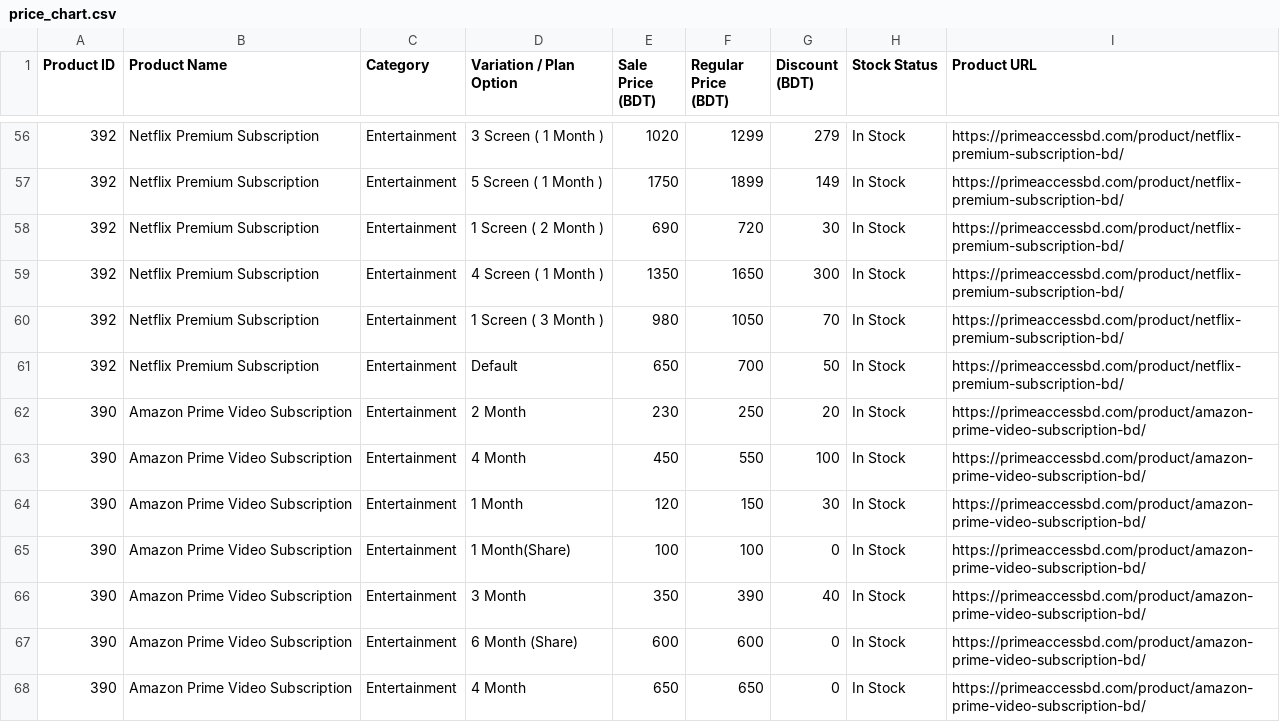
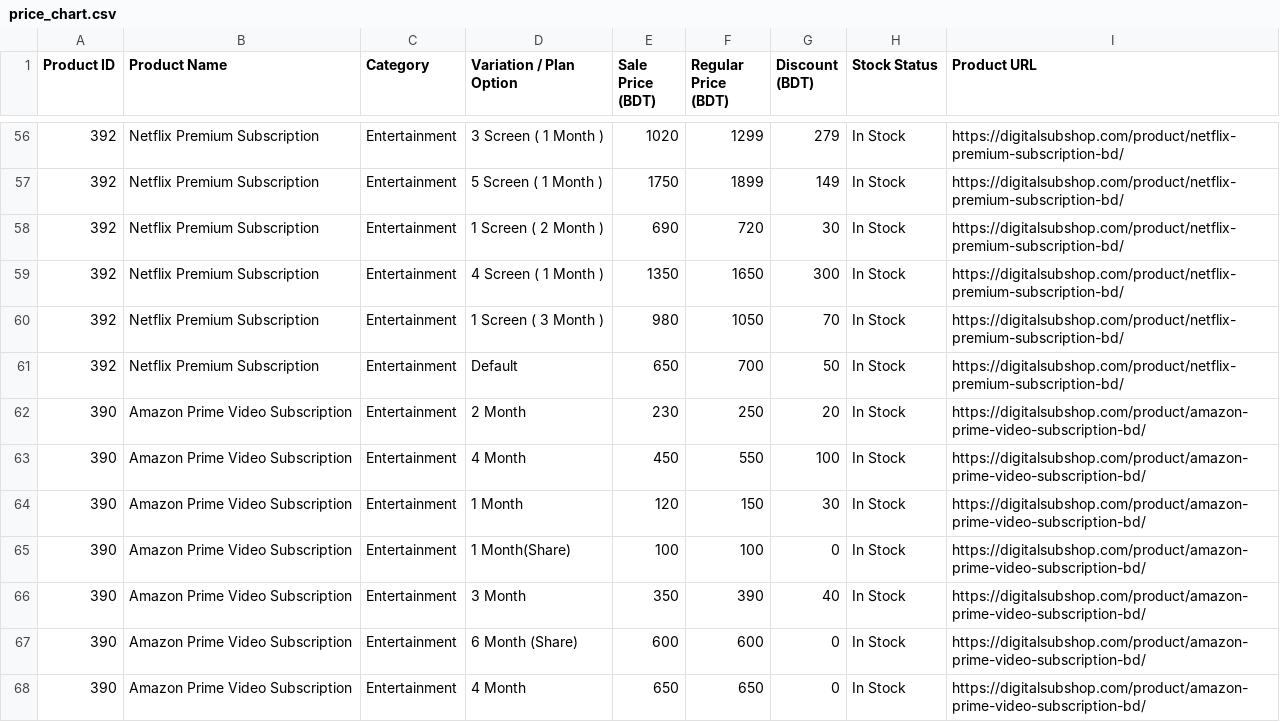
Before and after one commit to modest12345678/DigitalSubShop, a CSV file: price_chart.csv, drawn as a sheet; only a part is shown, gaps mark what is left out; the diff covers the shown part only.

Commit message:
Direct navigation to full product pages & sanitize DigitalSubShop branding

```diff
--- a/price_chart.csv
+++ b/price_chart.csv
@@ -56,13 +56,13 @@
-392,Netflix Premium Subscription,Entertainment,3 Screen ( 1 Month ),1020,1299,279,In Stock,https://primeaccessbd.com/product/netflix-premium-subscription-bd/
-392,Netflix Premium Subscription,Entertainment,5 Screen ( 1 Month ),1750,1899,149,In Stock,https://primeaccessbd.com/product/netflix-premium-subscription-bd/
-392,Netflix Premium Subscription,Entertainment,1 Screen ( 2 Month ),690,720,30,In Stock,https://primeaccessbd.com/product/netflix-premium-subscription-bd/
-392,Netflix Premium Subscription,Entertainment,4 Screen ( 1 Month ),1350,1650,300,In Stock,https://primeaccessbd.com/product/netflix-premium-subscription-bd/
-392,Netflix Premium Subscription,Entertainment,1 Screen ( 3 Month ),980,1050,70,In Stock,https://primeaccessbd.com/product/netflix-premium-subscription-bd/
-392,Netflix Premium Subscription,Entertainment,Default,650,700,50,In Stock,https://primeaccessbd.com/product/netflix-premium-subscription-bd/
-390,Amazon Prime Video Subscription,Entertainment,2 Month,230,250,20,In Stock,https://primeaccessbd.com/product/amazon-prime-video-subscription-bd/
-390,Amazon Prime Video Subscription,Entertainment,4 Month,450,550,100,In Stock,https://primeaccessbd.com/product/amazon-prime-video-subscription-bd/
-390,Amazon Prime Video Subscription,Entertainment,1 Month,120,150,30,In Stock,https://primeaccessbd.com/product/amazon-prime-video-subscription-bd/
-390,Amazon Prime Video Subscription,Entertainment,1 Month(Share),100,100,0,In Stock,https://primeaccessbd.com/product/amazon-prime-video-subscription-bd/
-390,Amazon Prime Video Subscription,Entertainment,3 Month,350,390,40,In Stock,https://primeaccessbd.com/product/amazon-prime-video-subscription-bd/
-390,Amazon Prime Video Subscription,Entertainment,6 Month (Share),600,600,0,In Stock,https://primeaccessbd.com/product/amazon-prime-video-subscription-bd/
-390,Amazon Prime Video Subscription,Entertainment,4 Month,650,650,0,In Stock,https://primeaccessbd.com/product/amazon-prime-video-subscription-bd/
+392,Netflix Premium Subscription,Entertainment,3 Screen ( 1 Month ),1020,1299,279,In Stock,https://digitalsubshop.com/product/netflix-premium-subscription-bd/
+392,Netflix Premium Subscription,Entertainment,5 Screen ( 1 Month ),1750,1899,149,In Stock,https://digitalsubshop.com/product/netflix-premium-subscription-bd/
+392,Netflix Premium Subscription,Entertainment,1 Screen ( 2 Month ),690,720,30,In Stock,https://digitalsubshop.com/product/netflix-premium-subscription-bd/
+392,Netflix Premium Subscription,Entertainment,4 Screen ( 1 Month ),1350,1650,300,In Stock,https://digitalsubshop.com/product/netflix-premium-subscription-bd/
+392,Netflix Premium Subscription,Entertainment,1 Screen ( 3 Month ),980,1050,70,In Stock,https://digitalsubshop.com/product/netflix-premium-subscription-bd/
+392,Netflix Premium Subscription,Entertainment,Default,650,700,50,In Stock,https://digitalsubshop.com/product/netflix-premium-subscription-bd/
+390,Amazon Prime Video Subscription,Entertainment,2 Month,230,250,20,In Stock,https://digitalsubshop.com/product/amazon-prime-video-subscription-bd/
+390,Amazon Prime Video Subscription,Entertainment,4 Month,450,550,100,In Stock,https://digitalsubshop.com/product/amazon-prime-video-subscription-bd/
+390,Amazon Prime Video Subscription,Entertainment,1 Month,120,150,30,In Stock,https://digitalsubshop.com/product/amazon-prime-video-subscription-bd/
+390,Amazon Prime Video Subscription,Entertainment,1 Month(Share),100,100,0,In Stock,https://digitalsubshop.com/product/amazon-prime-video-subscription-bd/
+390,Amazon Prime Video Subscription,Entertainment,3 Month,350,390,40,In Stock,https://digitalsubshop.com/product/amazon-prime-video-subscription-bd/
+390,Amazon Prime Video Subscription,Entertainment,6 Month (Share),600,600,0,In Stock,https://digitalsubshop.com/product/amazon-prime-video-subscription-bd/
+390,Amazon Prime Video Subscription,Entertainment,4 Month,650,650,0,In Stock,https://digitalsubshop.com/product/amazon-prime-video-subscription-bd/
```
Also changed, not shown: 66 edited cells elsewhere in this file, 4 other files.
